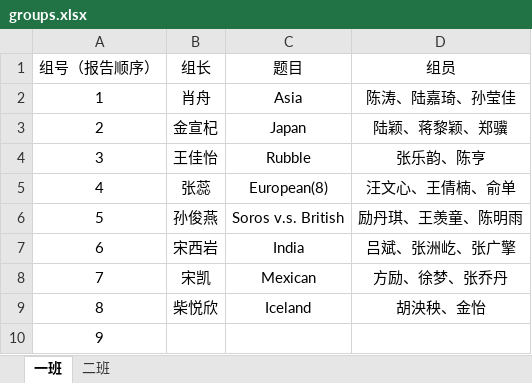
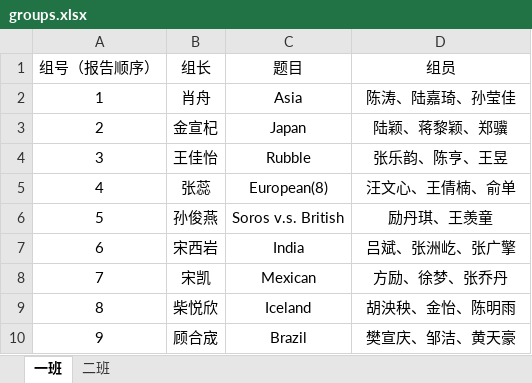
Before and after one commit to zyi199543/sijichun.github.io, an Excel workbook: Teaching/2015fall/groups.xlsx, sheet 一班, drawn as a sheet; values as stored, in another font and other column widths than the file's, no borders; the diff names each change by its address in the sheet, - before the commit and + after, or states it on an @@ line.

```diff
--- a/Teaching/2015fall/groups.xlsx (sheet 一班)
+++ b/Teaching/2015fall/groups.xlsx (sheet 一班)
-D4 (组员): 张乐韵、陈亨
+D4 (组员): 张乐韵、陈亨、王昱
-D6 (组员): 励丹琪、王羡童、陈明雨
+D6 (组员): 励丹琪、王羡童
-D9 (组员): 胡泱秧、金怡
+D9 (组员): 胡泱秧、金怡、陈明雨
-B10 (组长): (empty)
+B10 (组长): 顾合宬
-C10 (题目): (empty)
+C10 (题目): Brazil
-D10 (组员): (empty)
+D10 (组员): 樊宣庆、邹洁、黄天豪
```
Also changed, not shown: 2 other files.
